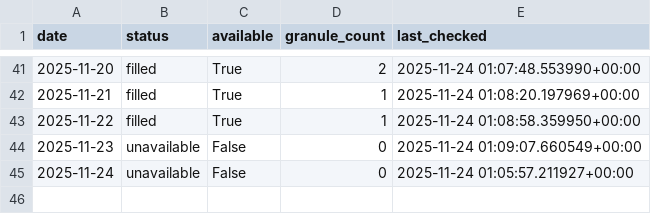
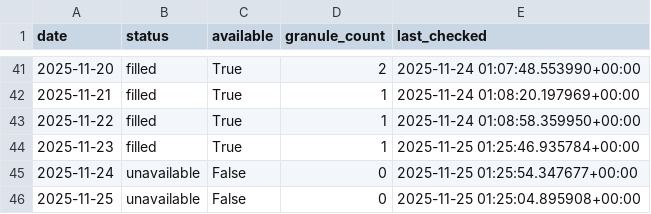
Before and after one commit to Varshani-UWA/chl-plotly, a CSV file: gap_report.csv, drawn as a sheet; only a part is shown, gaps mark what is left out.

```diff
--- a/gap_report.csv
+++ b/gap_report.csv
@@ -43,3 +43,4 @@ date,status,available,granule_count,last_checked
 2025-11-22,filled,True,1,2025-11-24 01:08:58.359950+00:00
-2025-11-23,unavailable,False,0,2025-11-24 01:09:07.660549+00:00
-2025-11-24,unavailable,False,0,2025-11-24 01:05:57.211927+00:00
+2025-11-23,filled,True,1,2025-11-25 01:25:46.935784+00:00
+2025-11-24,unavailable,False,0,2025-11-25 01:25:54.347677+00:00
+2025-11-25,unavailable,False,0,2025-11-25 01:25:04.895908+00:00
```
Also changed, not shown: chl_timeseries_mullaloo.csv, chl_timeseries_psdp.csv, 4 other files.
